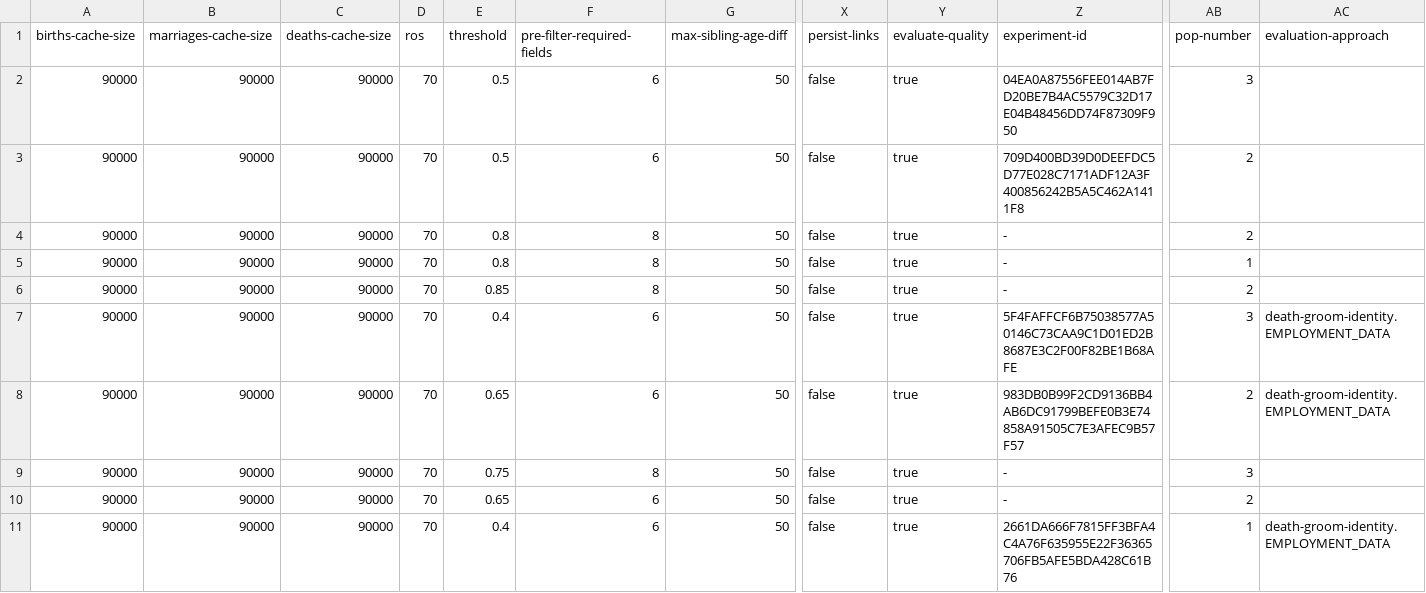
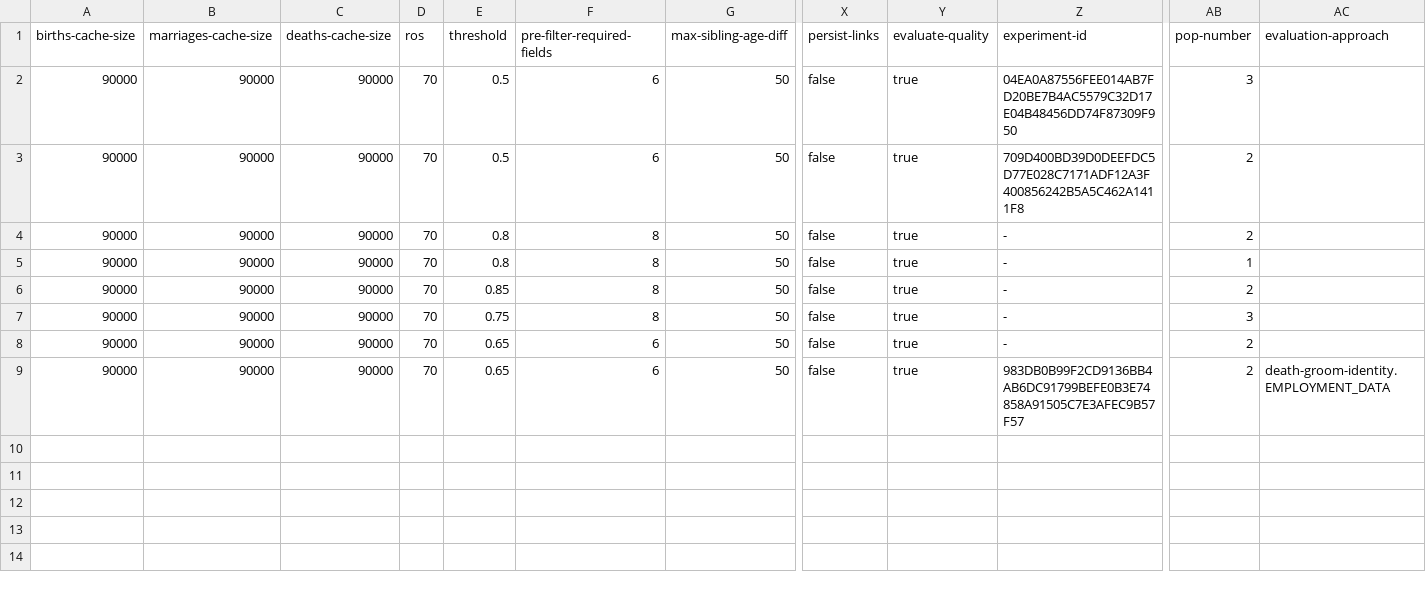
Before and after one commit to stacs-srg/population-linkage, a CSV file: cluster-runs/jobQ/split/sif-2-job-list.csv, drawn as a sheet; only a part is shown, gaps mark what is left out; removed rows and columns are numbered as before the commit, all else as after; rows hold the shown columns only; the diff names each change by its address in the sheet, - before the commit and + after, or states it on an @@ line.

```diff
--- a/cluster-runs/jobQ/split/sif-2-job-list.csv
+++ b/cluster-runs/jobQ/split/sif-2-job-list.csv
-row 7: 90000 | 90000 | 90000 | 70 | 0.4 | 6 | 50 | false | true | 5F4FAFFCF6B75038577A50146C73CAA9C1D01ED2B8687E3C2F00F82BE1B68AFE | 3 | death-groom-identity.EMPLOYMENT_DATA
-row 8: 90000 | 90000 | 90000 | 70 | 0.65 | 6 | 50 | false | true | 983DB0B99F2CD9136BB4AB6DC91799BEFE0B3E74858A91505C7E3AFEC9B57F57 | 2 | death-groom-identity.EMPLOYMENT_DATA
-E9 (threshold): 0.4
+E9 (threshold): 0.65
-Z9 (experiment-id): 2661DA666F7815FF3BFA4C4A76F635955E22F36365706FB5AFE5BDA428C61B76
+Z9 (experiment-id): 983DB0B99F2CD9136BB4AB6DC91799BEFE0B3E74858A91505C7E3AFEC9B57F57
-AB9 (pop-number): 1
+AB9 (pop-number): 2
```
Also changed, not shown: cluster-runs/results/thesis-1-sif-2.csv.
